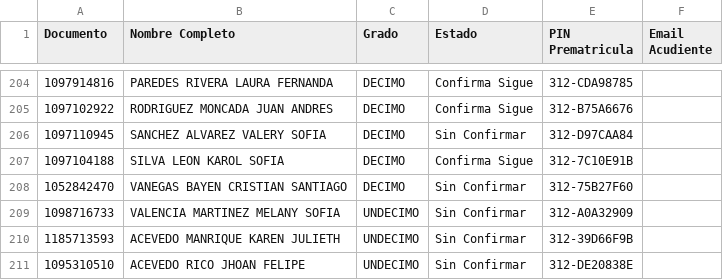
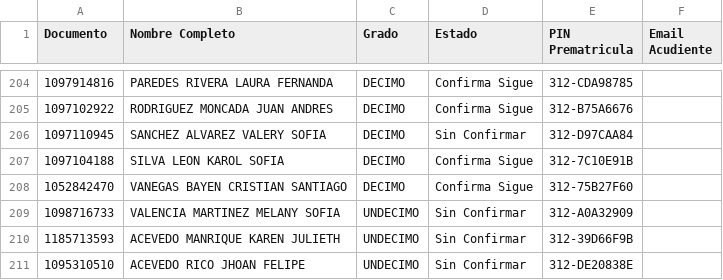
Before and after one commit to csd-digitalweb/sitio-web-csd, a CSV file: src/reserva-cupo/prematriculas_semillero.csv, drawn as a sheet; only a part is shown, gaps mark what is left out.

Commit message:
chore(sync): actualizar cupos y asignación de salones desde EduColombia

```diff
--- a/src/reserva-cupo/prematriculas_semillero.csv
+++ b/src/reserva-cupo/prematriculas_semillero.csv
@@ -207,3 +207,3 @@
 1097104188;SILVA LEON KAROL SOFIA;DECIMO;Confirma Sigue;312-7C10E91B;
-1052842470;VANEGAS BAYEN CRISTIAN SANTIAGO;DECIMO;Sin Confirmar;312-75B27F60;
+1052842470;VANEGAS BAYEN CRISTIAN SANTIAGO;DECIMO;Confirma Sigue;312-75B27F60;
 1098716733;VALENCIA MARTINEZ MELANY SOFIA;UNDECIMO;Sin Confirmar;312-A0A32909;
```
Also changed, not shown: 1 other file.
